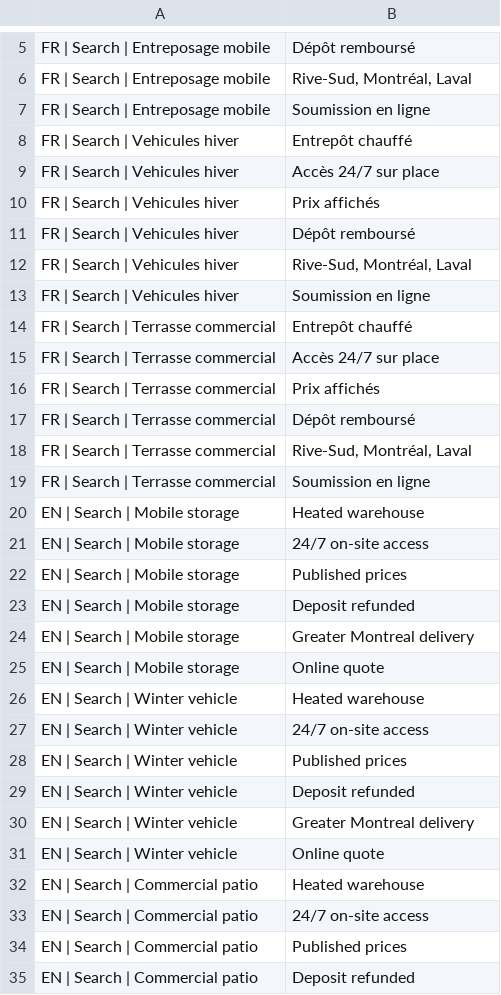
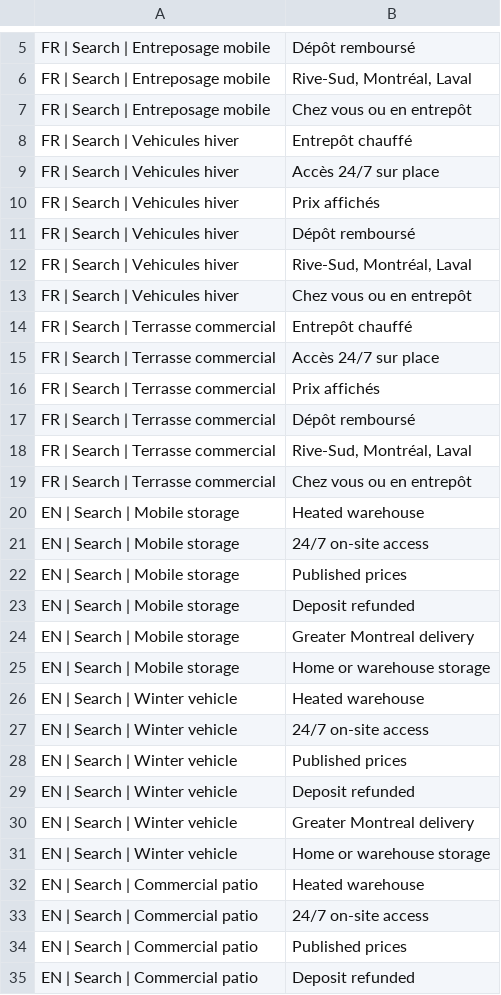
Before and after one commit to jpdemuszka-art/MobilCube, a CSV file: ads/google-ads-editor/08-callouts.csv, drawn as a sheet; only a part is shown, gaps mark what is left out; the diff covers the shown part only.

```diff
--- a/ads/google-ads-editor/08-callouts.csv
+++ b/ads/google-ads-editor/08-callouts.csv
@@ -6,3 +6,3 @@ FR | Search | Entreposage mobile,Dépôt remboursé
 FR | Search | Entreposage mobile,"Rive-Sud, Montréal, Laval"
-FR | Search | Entreposage mobile,Soumission en ligne
+FR | Search | Entreposage mobile,Chez vous ou en entrepôt
 FR | Search | Vehicules hiver,Entrepôt chauffé
@@ -12,3 +12,3 @@ FR | Search | Vehicules hiver,Dépôt remboursé
 FR | Search | Vehicules hiver,"Rive-Sud, Montréal, Laval"
-FR | Search | Vehicules hiver,Soumission en ligne
+FR | Search | Vehicules hiver,Chez vous ou en entrepôt
 FR | Search | Terrasse commercial,Entrepôt chauffé
@@ -18,3 +18,3 @@ FR | Search | Terrasse commercial,Dépôt remboursé
 FR | Search | Terrasse commercial,"Rive-Sud, Montréal, Laval"
-FR | Search | Terrasse commercial,Soumission en ligne
+FR | Search | Terrasse commercial,Chez vous ou en entrepôt
 EN | Search | Mobile storage,Heated warehouse
@@ -24,3 +24,3 @@ EN | Search | Mobile storage,Deposit refunded
 EN | Search | Mobile storage,Greater Montreal delivery
-EN | Search | Mobile storage,Online quote
+EN | Search | Mobile storage,Home or warehouse storage
 EN | Search | Winter vehicle,Heated warehouse
@@ -30,3 +30,3 @@ EN | Search | Winter vehicle,Deposit refunded
 EN | Search | Winter vehicle,Greater Montreal delivery
-EN | Search | Winter vehicle,Online quote
+EN | Search | Winter vehicle,Home or warehouse storage
 EN | Search | Commercial patio,Heated warehouse
```
Also changed, not shown: 3 edited cells elsewhere in this file, 10 other files.
